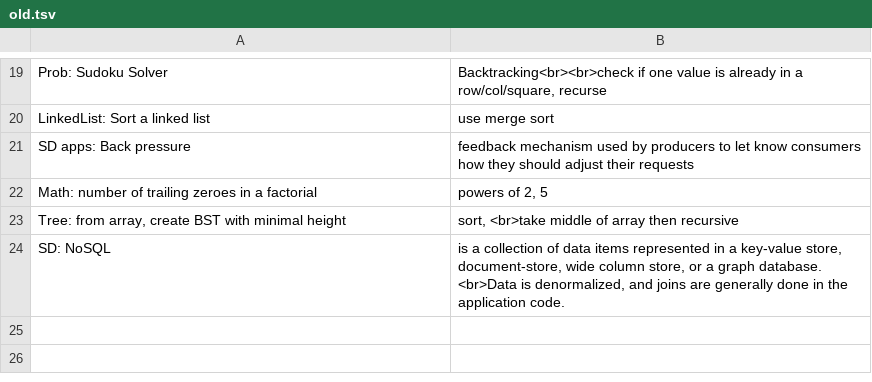
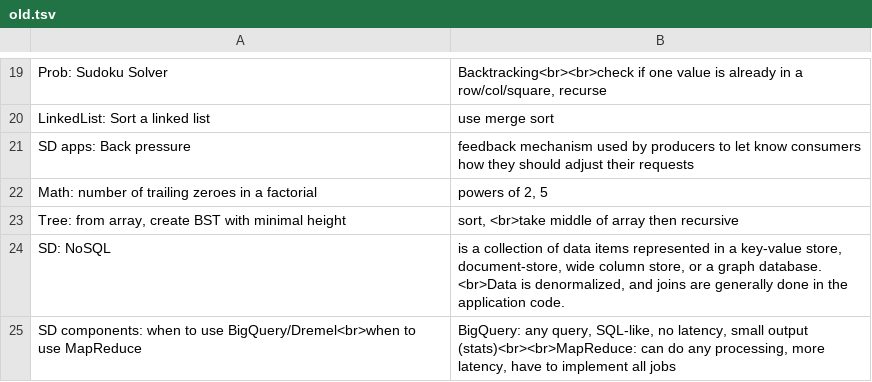
Before and after one commit to mirabl/j, a TSV file: anki/old.tsv, drawn as a sheet; only a part is shown, gaps mark what is left out; the diff names each change by its address in the sheet, - before the commit and + after, or states it on an @@ line.

```diff
--- a/anki/old.tsv
+++ b/anki/old.tsv
+row 25: SD components: when to use BigQuery/Dremel<br>when to use MapReduce | BigQuery: any query, SQL-like, no latency, small output (stats)<br><br>MapReduce: can do any processing, more latency, have to implement all jobs
```
Also changed, not shown: anki/all-5.tsv, anki/all-6.tsv.
